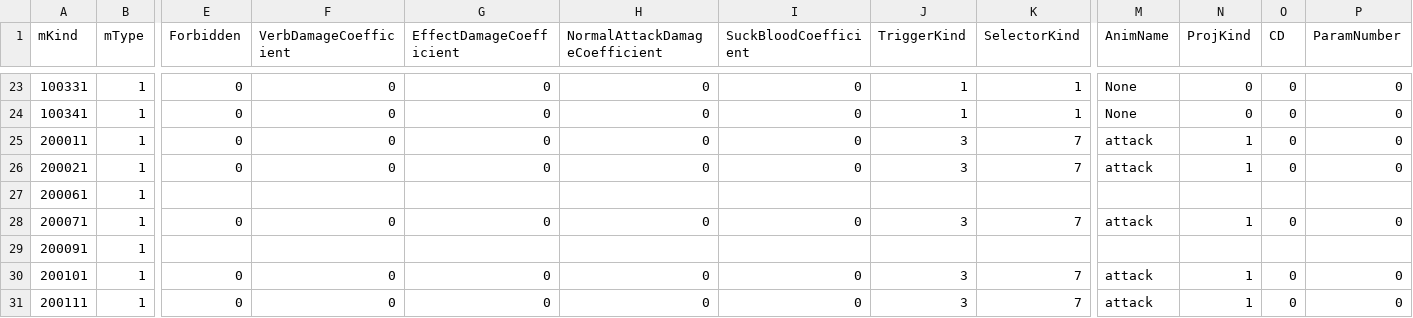
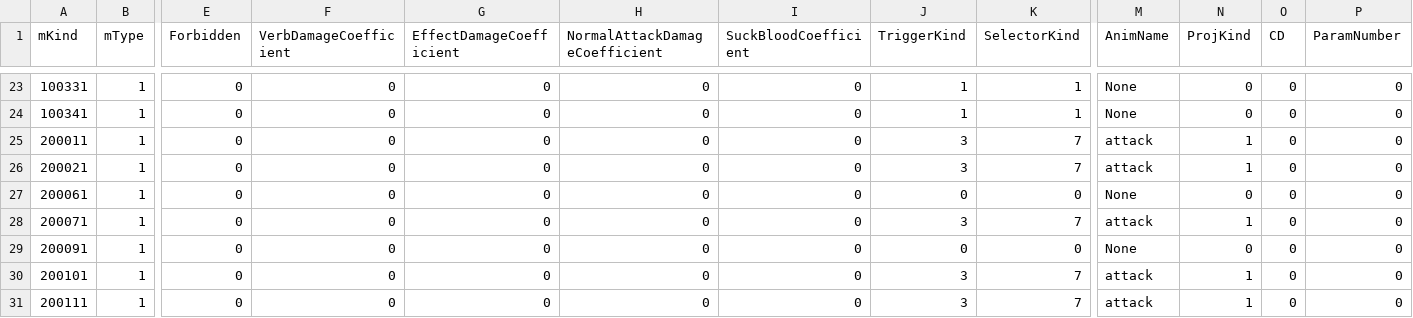
Before and after one commit to VallayAndAlian/Nonsense_Novelist, a CSV file: Assets/Resources/Tables/AbilityData.csv, drawn as a sheet; only a part is shown, gaps mark what is left out; the diff names each change by its address in the sheet, - before the commit and + after, or states it on an @@ line.

```diff
--- a/Assets/Resources/Tables/AbilityData.csv
+++ b/Assets/Resources/Tables/AbilityData.csv
-E27 (Forbidden): (empty)
+E27 (Forbidden): 0
-F27 (VerbDamageCoefficient): (empty)
+F27 (VerbDamageCoefficient): 0
-G27 (EffectDamageCoefficient): (empty)
+G27 (EffectDamageCoefficient): 0
-H27 (NormalAttackDamageCoefficient): (empty)
+H27 (NormalAttackDamageCoefficient): 0
-I27 (SuckBloodCoefficient): (empty)
+I27 (SuckBloodCoefficient): 0
-J27 (TriggerKind): (empty)
+J27 (TriggerKind): 0
-K27 (SelectorKind): (empty)
+K27 (SelectorKind): 0
-M27 (AnimName): (empty)
+M27 (AnimName): None
-N27 (ProjKind): (empty)
+N27 (ProjKind): 0
-O27 (CD): (empty)
+O27 (CD): 0
-P27 (ParamNumber): (empty)
+P27 (ParamNumber): 0
-E29 (Forbidden): (empty)
+E29 (Forbidden): 0
-F29 (VerbDamageCoefficient): (empty)
+F29 (VerbDamageCoefficient): 0
-G29 (EffectDamageCoefficient): (empty)
+G29 (EffectDamageCoefficient): 0
-H29 (NormalAttackDamageCoefficient): (empty)
+H29 (NormalAttackDamageCoefficient): 0
-I29 (SuckBloodCoefficient): (empty)
+I29 (SuckBloodCoefficient): 0
-J29 (TriggerKind): (empty)
+J29 (TriggerKind): 0
-K29 (SelectorKind): (empty)
+K29 (SelectorKind): 0
-M29 (AnimName): (empty)
+M29 (AnimName): None
-N29 (ProjKind): (empty)
+N29 (ProjKind): 0
-O29 (CD): (empty)
+O29 (CD): 0
-P29 (ParamNumber): (empty)
+P29 (ParamNumber): 0
```
Also changed, not shown: Assets/Resources/Tables/AbilityEffectApplierData.csv, Assets/Resources/Tables/AbilityTriggerData.csv, 30 other files.
